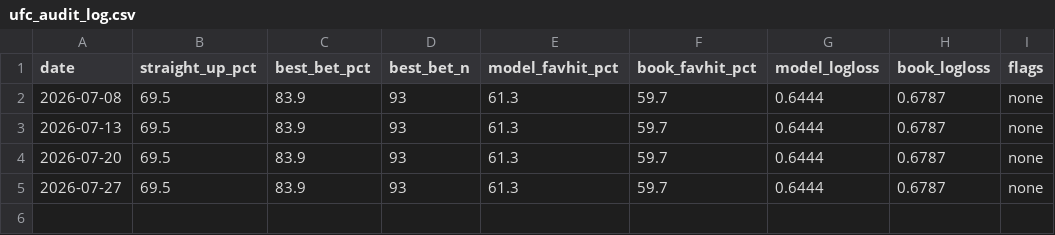
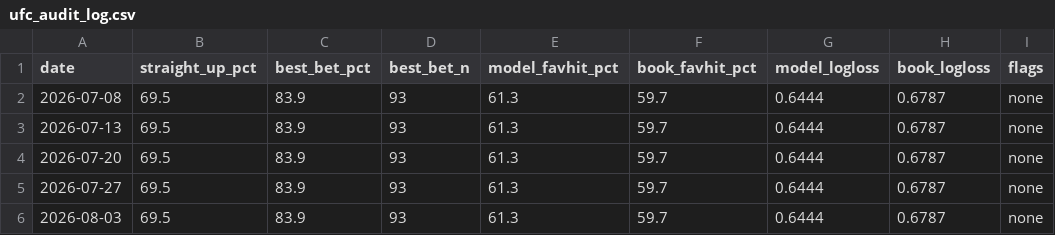
Before and after one commit to benbr11/EdgeLabs, a CSV file: ufc_audit_log.csv, drawn as a sheet.

```diff
--- a/ufc_audit_log.csv
+++ b/ufc_audit_log.csv
@@ -5 +5,2 @@ date,straight_up_pct,best_bet_pct,best_bet_n,model_favhit_pct,book_favhit_pct,mo
 2026-07-27,69.5,83.9,93,61.3,59.7,0.6444,0.6787,none
+2026-08-03,69.5,83.9,93,61.3,59.7,0.6444,0.6787,none
```
